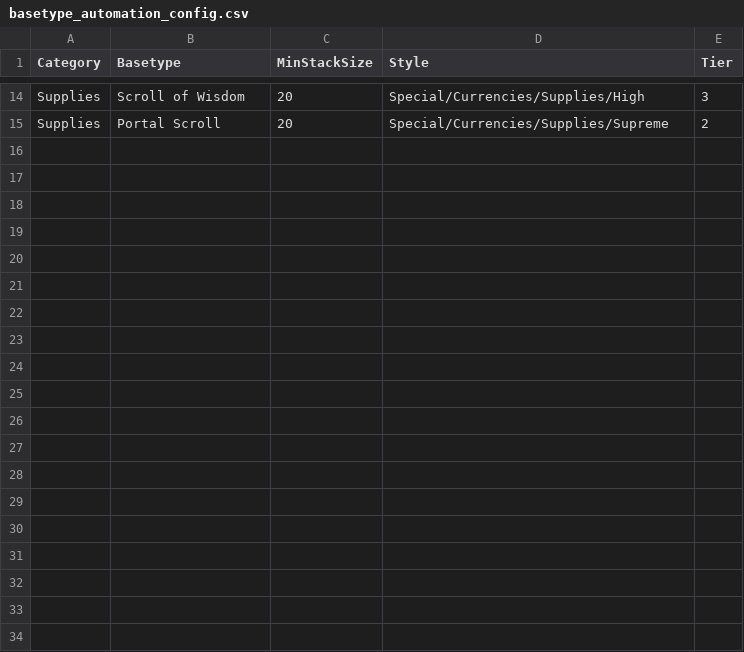
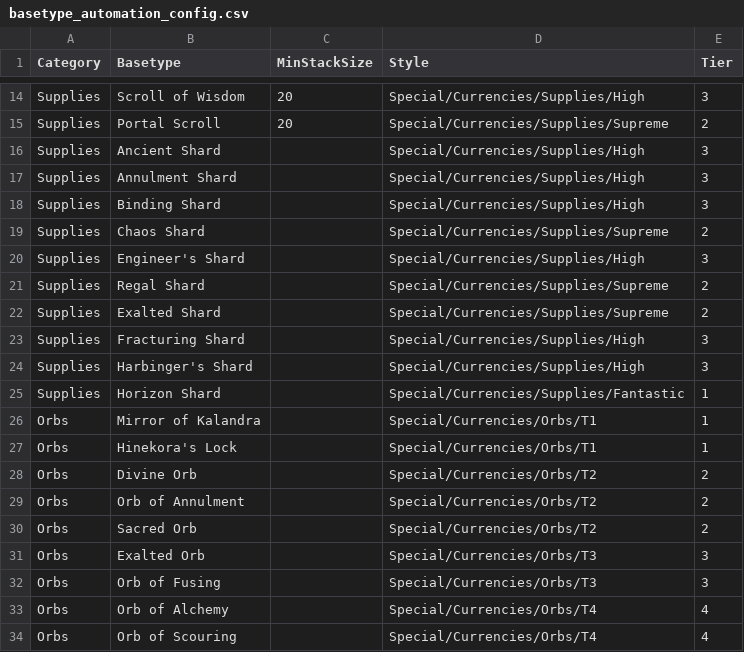
Before and after one commit to LordMartron94/Ruleforge, a CSV file: basetype_automation_config.csv, drawn as a sheet; only a part is shown, gaps mark what is left out; the diff covers the shown part only.

```diff
--- a/basetype_automation_config.csv
+++ b/basetype_automation_config.csv
@@ -15 +15,20 @@ Supplies,Scroll of Wisdom,20,Special/Currencies/Supplies/High,3
 Supplies,Portal Scroll,20,Special/Currencies/Supplies/Supreme,2
+Supplies,Ancient Shard,,Special/Currencies/Supplies/High,3
+Supplies,Annulment Shard,,Special/Currencies/Supplies/High,3
+Supplies,Binding Shard,,Special/Currencies/Supplies/High,3
+Supplies,Chaos Shard,,Special/Currencies/Supplies/Supreme,2
+Supplies,Engineer's Shard,,Special/Currencies/Supplies/High,3
+Supplies,Regal Shard,,Special/Currencies/Supplies/Supreme,2
+Supplies,Exalted Shard,,Special/Currencies/Supplies/Supreme,2
+Supplies,Fracturing Shard,,Special/Currencies/Supplies/High,3
+Supplies,Harbinger's Shard,,Special/Currencies/Supplies/High,3
+Supplies,Horizon Shard,,Special/Currencies/Supplies/Fantastic,1
+Orbs,Mirror of Kalandra,,Special/Currencies/Orbs/T1,1
+Orbs,Hinekora's Lock,,Special/Currencies/Orbs/T1,1
+Orbs,Divine Orb,,Special/Currencies/Orbs/T2,2
+Orbs,Orb of Annulment,,Special/Currencies/Orbs/T2,2
+Orbs,Sacred Orb,,Special/Currencies/Orbs/T2,2
+Orbs,Exalted Orb,,Special/Currencies/Orbs/T3,3
+Orbs,Orb of Fusing,,Special/Currencies/Orbs/T3,3
+Orbs,Orb of Alchemy,,Special/Currencies/Orbs/T4,4
+Orbs,Orb of Scouring,,Special/Currencies/Orbs/T4,4
```
Also changed, not shown: 14 added rows elsewhere in this file, 4 other files.
